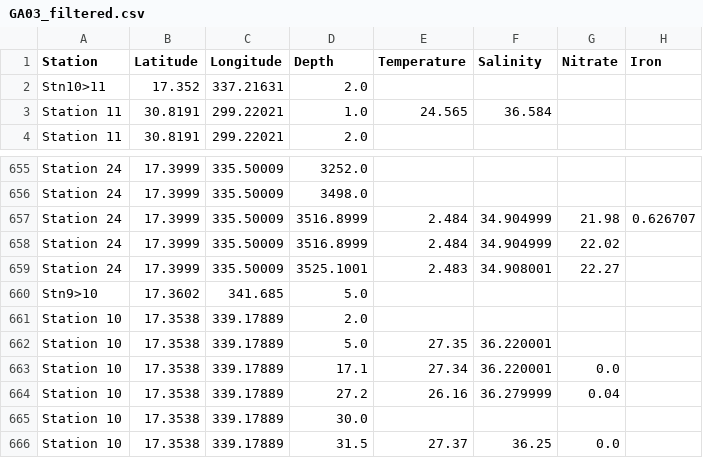
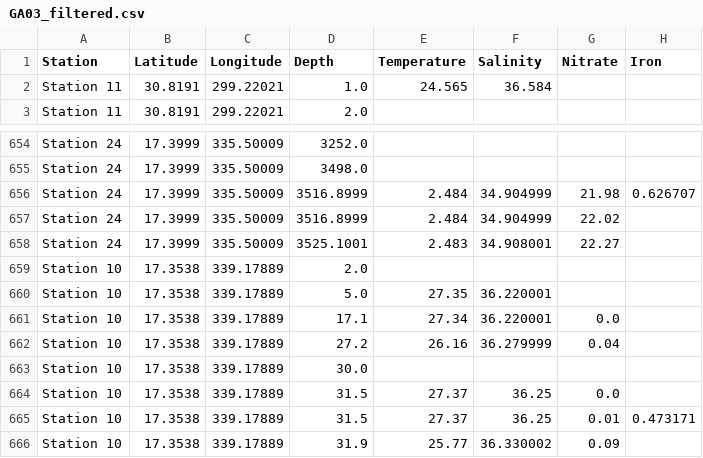
Before and after one commit to fhmjones/EOSC372-egeotraces, a CSV file: Assignment_egeotraces/egeotraces_dash/GA03_filtered.csv, drawn as a sheet; only a part is shown, gaps mark what is left out; the shorter side is filled out with more unchanged rows.

```diff
--- a/Assignment_egeotraces/egeotraces_dash/GA03_filtered.csv
+++ b/Assignment_egeotraces/egeotraces_dash/GA03_filtered.csv
@@ -1,3 +1,2 @@
 Station,Latitude,Longitude,Depth,Temperature,Salinity,Nitrate,Iron
-Stn10>11,17.352,337.21631,2.0,,,,
 Station 11,30.8191,299.22021,1.0,24.565,36.584,,
@@ -659,3 +658,2 @@ Station 24,17.3999,335.50009,3516.8999,2.484,34.904999,22.02,
 Station 24,17.3999,335.50009,3525.1001,2.483,34.908001,22.27,
-Stn9>10,17.3602,341.685,5.0,,,,
 Station 10,17.3538,339.17889,2.0,,,,
```
Also changed, not shown: Assignment_egeotraces/egeotraces_dash/GP02_filtered.csv, 4 other files.
